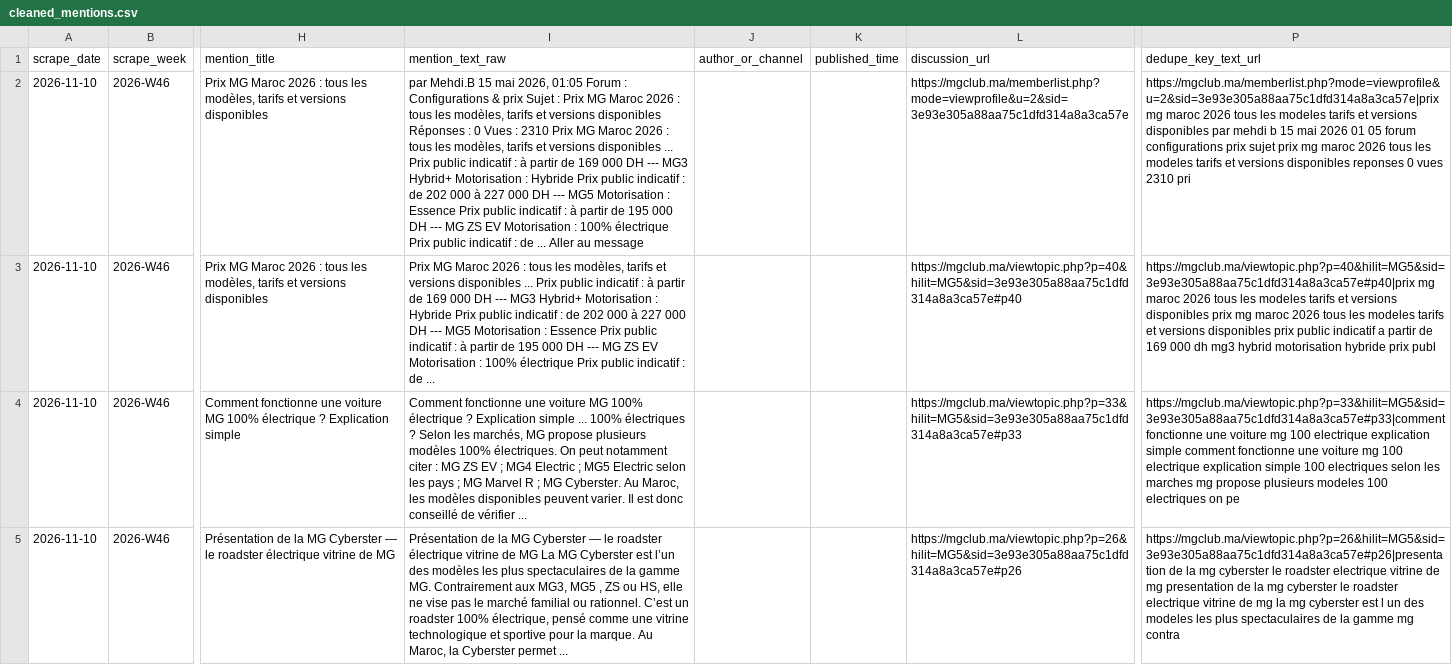
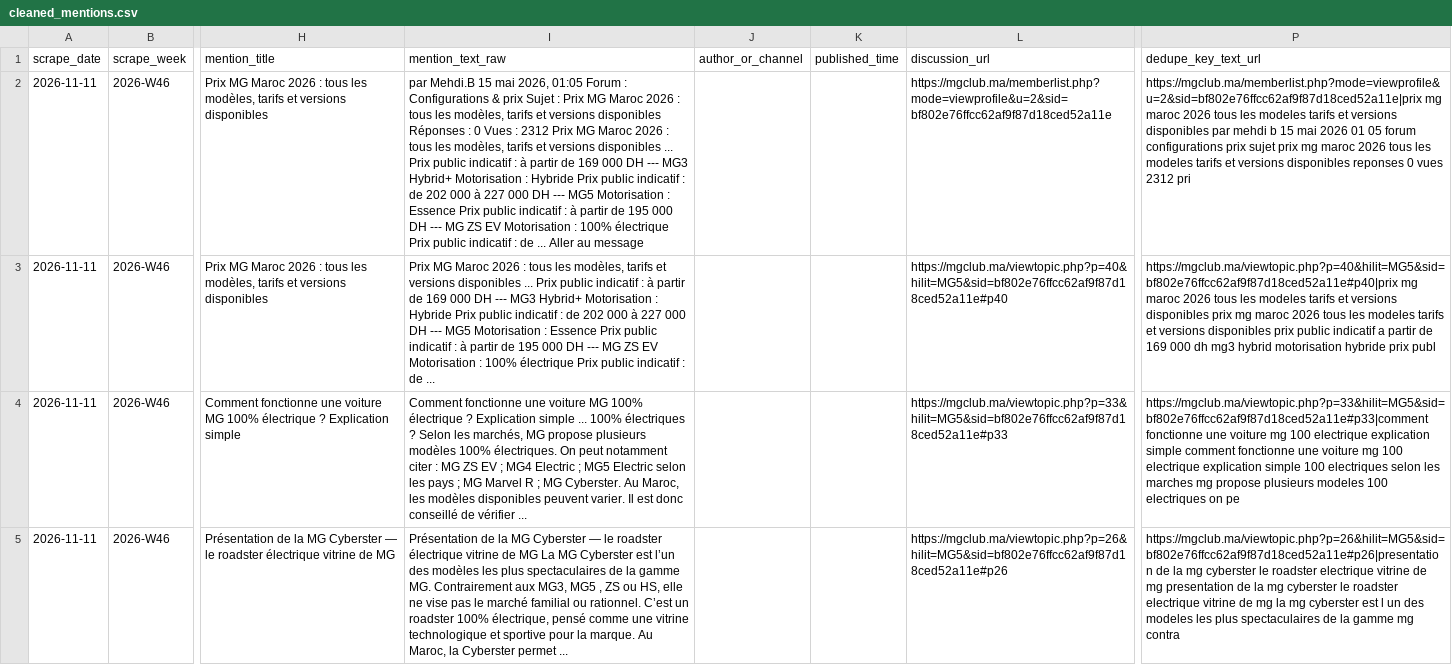
Before and after one commit to DTBknight/car-export-radar, a CSV file: data/latest/cleaned_mentions.csv, drawn as a sheet; only a part is shown, gaps mark what is left out; the diff covers the shown part only; the diff names each change by its address in the sheet, - before the commit and + after, or states it on an @@ line.

```diff
--- a/data/latest/cleaned_mentions.csv
+++ b/data/latest/cleaned_mentions.csv
-A2:A5 (scrape_date): 2026-11-10
+A2:A5 (scrape_date): 2026-11-11
-I2 (mention_text_raw): …Vues : 2310 Prix MG…
+I2 (mention_text_raw): …Vues : 2312 Prix MG…
-L2 (discussion_url): https://mgclub.ma/memberlist.php?mode=viewprofile&u=2&sid=3e93e305a88aa75c1dfd314a8a3ca57e
+L2 (discussion_url): https://mgclub.ma/memberlist.php?mode=viewprofile&u=2&sid=bf802e76ffcc62af9f87d18ced52a11e
-P2 (dedupe_key_text_url): https://mgclub.ma/memberlist.php?mode=viewprofile&u=2&sid=3e93e305a88aa75c1dfd314a8a3ca57e|prix mg maroc 2026 tous les modeles tarifs et versions disponibles par mehdi b 15 mai 2026 01 05 forum configurations prix sujet prix mg maroc 2026 tous les modeles tarifs et versions disponibles reponses 0 vues 2310 pri
+P2 (dedupe_key_text_url): https://mgclub.ma/memberlist.php?mode=viewprofile&u=2&sid=bf802e76ffcc62af9f87d18ced52a11e|prix mg maroc 2026 tous les modeles tarifs et versions disponibles par mehdi b 15 mai 2026 01 05 forum configurations prix sujet prix mg maroc 2026 tous les modeles tarifs et versions disponibles reponses 0 vues 2312 pri
-L3 (discussion_url): https://mgclub.ma/viewtopic.php?p=40&hilit=MG5&sid=3e93e305a88aa75c1dfd314a8a3ca57e#p40
+L3 (discussion_url): https://mgclub.ma/viewtopic.php?p=40&hilit=MG5&sid=bf802e76ffcc62af9f87d18ced52a11e#p40
-P3 (dedupe_key_text_url): https://mgclub.ma/viewtopic.php?p=40&hilit=MG5&sid=3e93e305a88aa75c1dfd314a8a3ca57e#p40|prix mg maroc…
+P3 (dedupe_key_text_url): https://mgclub.ma/viewtopic.php?p=40&hilit=MG5&sid=bf802e76ffcc62af9f87d18ced52a11e#p40|prix mg maroc…
-L4 (discussion_url): https://mgclub.ma/viewtopic.php?p=33&hilit=MG5&sid=3e93e305a88aa75c1dfd314a8a3ca57e#p33
+L4 (discussion_url): https://mgclub.ma/viewtopic.php?p=33&hilit=MG5&sid=bf802e76ffcc62af9f87d18ced52a11e#p33
-P4 (dedupe_key_text_url): https://mgclub.ma/viewtopic.php?p=33&hilit=MG5&sid=3e93e305a88aa75c1dfd314a8a3ca57e#p33|comment fonctionne une…
+P4 (dedupe_key_text_url): https://mgclub.ma/viewtopic.php?p=33&hilit=MG5&sid=bf802e76ffcc62af9f87d18ced52a11e#p33|comment fonctionne une…
-L5 (discussion_url): https://mgclub.ma/viewtopic.php?p=26&hilit=MG5&sid=3e93e305a88aa75c1dfd314a8a3ca57e#p26
+L5 (discussion_url): https://mgclub.ma/viewtopic.php?p=26&hilit=MG5&sid=bf802e76ffcc62af9f87d18ced52a11e#p26
-P5 (dedupe_key_text_url): https://mgclub.ma/viewtopic.php?p=26&hilit=MG5&sid=3e93e305a88aa75c1dfd314a8a3ca57e#p26|presentation de la…
+P5 (dedupe_key_text_url): https://mgclub.ma/viewtopic.php?p=26&hilit=MG5&sid=bf802e76ffcc62af9f87d18ced52a11e#p26|presentation de la…
```
Also changed, not shown: 8 edited cells elsewhere in this file, data/latest/evidence_samples.csv, data/latest/model_heat_by_market.csv, 2 other files.
